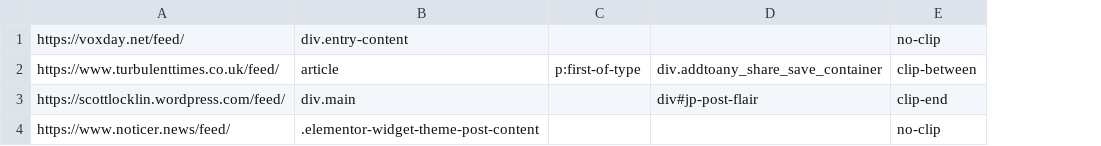
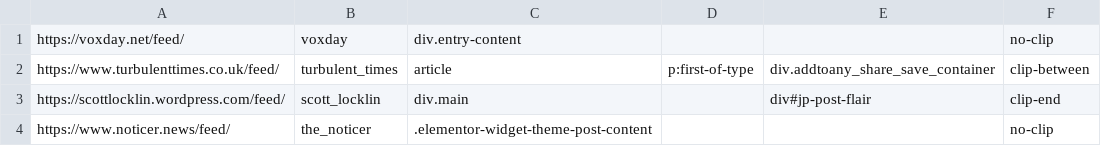
Before and after one commit to MugTree/magpie, a CSV file: db/seed/seed.csv, drawn as a sheet; the diff names each change by its address in the sheet, - before the commit and + after, or states it on an @@ line.

```diff
--- a/db/seed/seed.csv
+++ b/db/seed/seed.csv
+column B, rows 1-4: voxday | turbulent_times | scott_locklin | the_noticer
```
Also changed, not shown: 10 other files.
